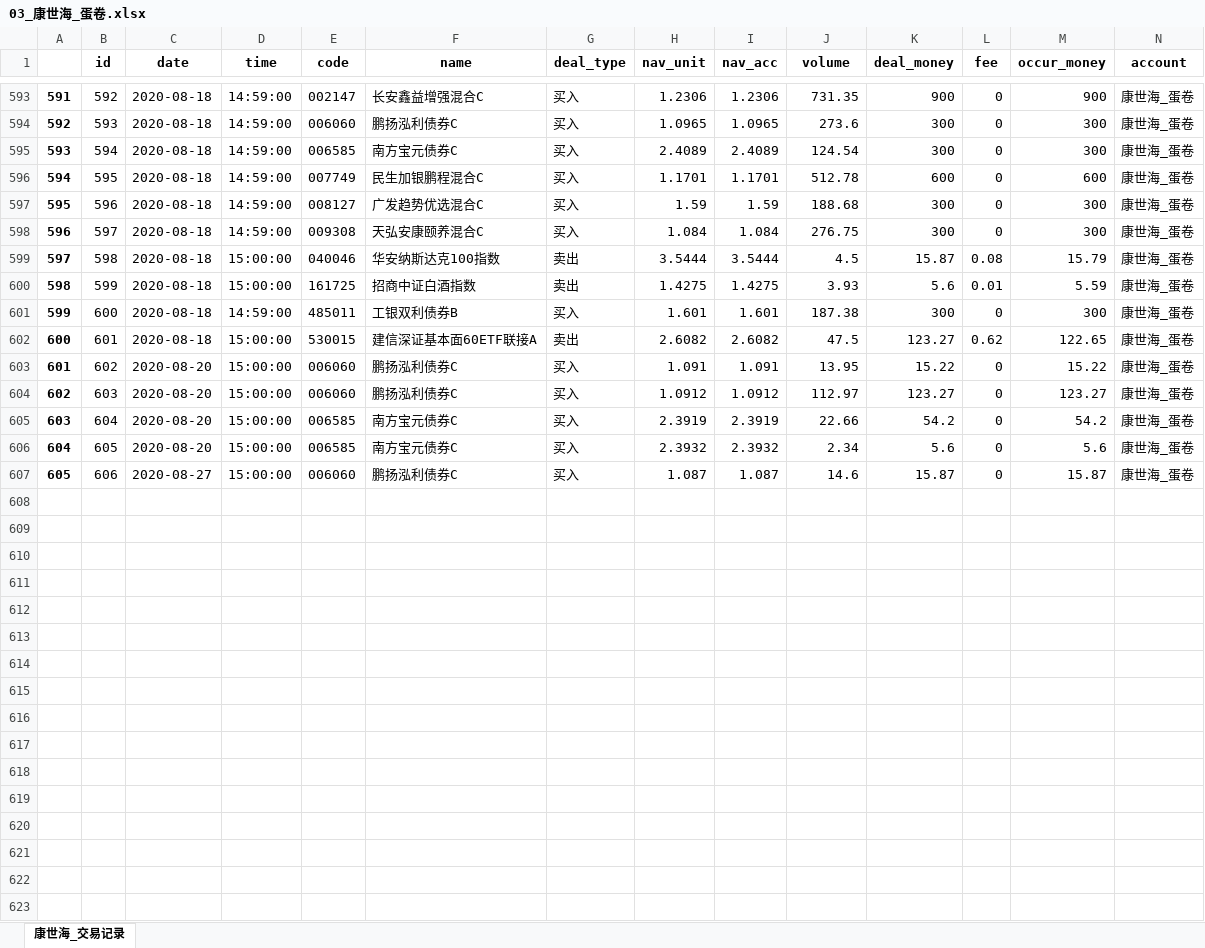
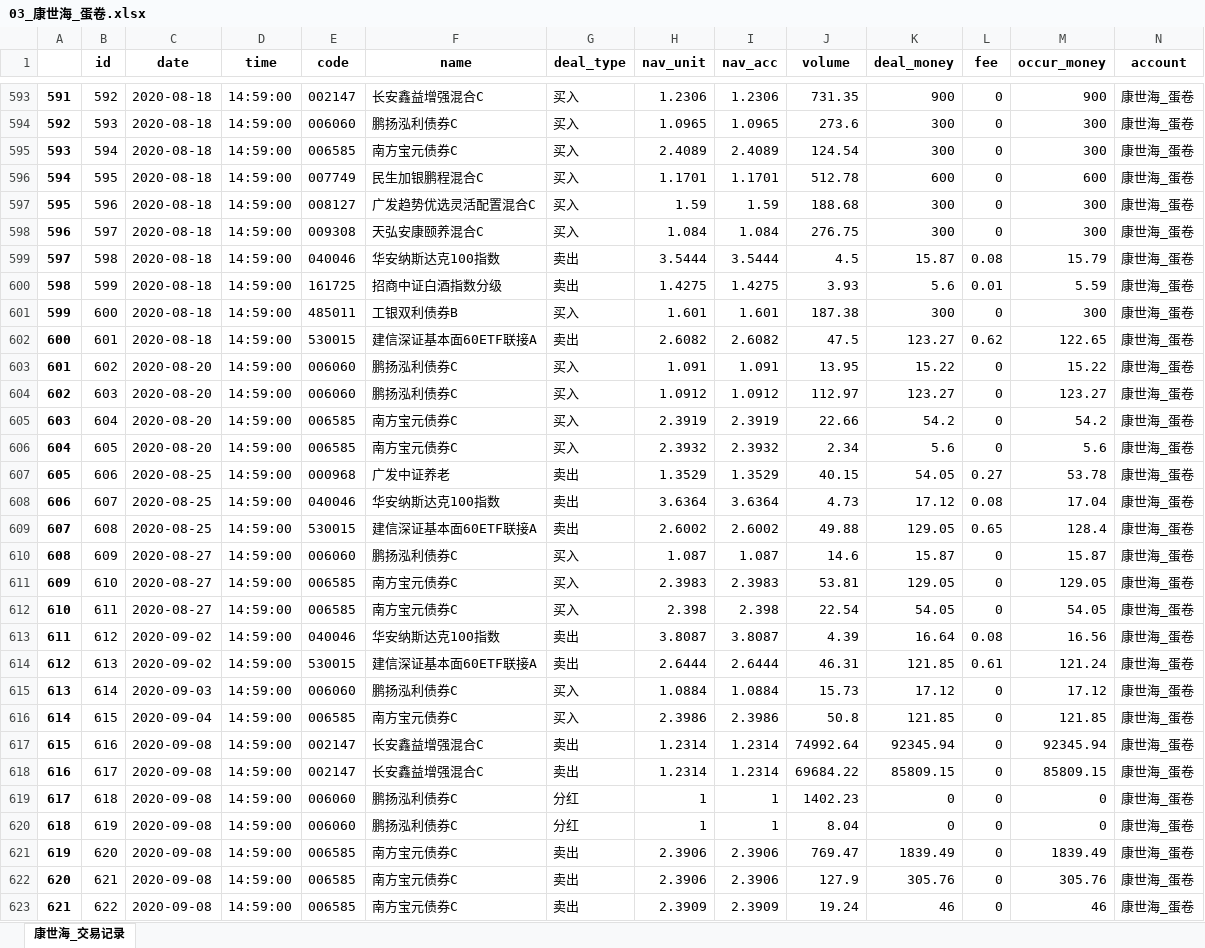
Before and after one commit to klq26/deal-record-temp, an Excel workbook: output/蛋卷/03_康世海_蛋卷.xlsx, sheet 康世海_交易记录, drawn as a sheet; only a part is shown, gaps mark what is left out; values as stored, in another font and other column widths than the file's, no borders; addresses are those after the commit; rows hold the shown columns only; the diff covers the shown part only; the diff names each change by its address in the sheet, - before the commit and + after, or states it on an @@ line.

```diff
--- a/output/蛋卷/03_康世海_蛋卷.xlsx (sheet 康世海_交易记录)
+++ b/output/蛋卷/03_康世海_蛋卷.xlsx (sheet 康世海_交易记录)
-F597 (name): 广发趋势优选混合C
+F597 (name): 广发趋势优选灵活配置混合C
-D599:D600 (time): 15:00:00
+D599:D600 (time): 14:59:00
-F600 (name): 招商中证白酒指数
+F600 (name): 招商中证白酒指数分级
-D602:D606 (time): 15:00:00
+D602:D606 (time): 14:59:00
+row 607: 605 | 606 | 2020-08-25 | 14:59:00 | 000968 | 广发中证养老 | 卖出 | 1.3529 | 1.3529 | 40.15 | 54.05 | 0.27 | 53.78 | 康世海_蛋卷
+row 608: 606 | 607 | 2020-08-25 | 14:59:00 | 040046 | 华安纳斯达克100指数 | 卖出 | 3.6364 | 3.6364 | 4.73 | 17.12 | 0.08 | 17.04 | 康世海_蛋卷
+row 609: 607 | 608 | 2020-08-25 | 14:59:00 | 530015 | 建信深证基本面60ETF联接A | 卖出 | 2.6002 | 2.6002 | 49.88 | 129.05 | 0.65 | 128.4 | 康世海_蛋卷
@@ column A renumbered in row 610 @@
-B610 (id): 606
+B610 (id): 609
-D610 (time): 15:00:00
+D610 (time): 14:59:00
+row 611: 609 | 610 | 2020-08-27 | 14:59:00 | 006585 | 南方宝元债券C | 买入 | 2.3983 | 2.3983 | 53.81 | 129.05 | 0 | 129.05 | 康世海_蛋卷
+row 612: 610 | 611 | 2020-08-27 | 14:59:00 | 006585 | 南方宝元债券C | 买入 | 2.398 | 2.398 | 22.54 | 54.05 | 0 | 54.05 | 康世海_蛋卷
+row 613: 611 | 612 | 2020-09-02 | 14:59:00 | 040046 | 华安纳斯达克100指数 | 卖出 | 3.8087 | 3.8087 | 4.39 | 16.64 | 0.08 | 16.56 | 康世海_蛋卷
+row 614: 612 | 613 | 2020-09-02 | 14:59:00 | 530015 | 建信深证基本面60ETF联接A | 卖出 | 2.6444 | 2.6444 | 46.31 | 121.85 | 0.61 | 121.24 | 康世海_蛋卷
+row 615: 613 | 614 | 2020-09-03 | 14:59:00 | 006060 | 鹏扬泓利债券C | 买入 | 1.0884 | 1.0884 | 15.73 | 17.12 | 0 | 17.12 | 康世海_蛋卷
+row 616: 614 | 615 | 2020-09-04 | 14:59:00 | 006585 | 南方宝元债券C | 买入 | 2.3986 | 2.3986 | 50.8 | 121.85 | 0 | 121.85 | 康世海_蛋卷
+row 617: 615 | 616 | 2020-09-08 | 14:59:00 | 002147 | 长安鑫益增强混合C | 卖出 | 1.2314 | 1.2314 | 74992.64 | 92345.94 | 0 | 92345.94 | 康世海_蛋卷
+row 618: 616 | 617 | 2020-09-08 | 14:59:00 | 002147 | 长安鑫益增强混合C | 卖出 | 1.2314 | 1.2314 | 69684.22 | 85809.15 | 0 | 85809.15 | 康世海_蛋卷
+row 619: 617 | 618 | 2020-09-08 | 14:59:00 | 006060 | 鹏扬泓利债券C | 分红 | 1 | 1 | 1402.23 | 0 | 0 | 0 | 康世海_蛋卷
+row 620: 618 | 619 | 2020-09-08 | 14:59:00 | 006060 | 鹏扬泓利债券C | 分红 | 1 | 1 | 8.04 | 0 | 0 | 0 | 康世海_蛋卷
+row 621: 619 | 620 | 2020-09-08 | 14:59:00 | 006585 | 南方宝元债券C | 卖出 | 2.3906 | 2.3906 | 769.47 | 1839.49 | 0 | 1839.49 | 康世海_蛋卷
+row 622: 620 | 621 | 2020-09-08 | 14:59:00 | 006585 | 南方宝元债券C | 卖出 | 2.3906 | 2.3906 | 127.9 | 305.76 | 0 | 305.76 | 康世海_蛋卷
+row 623: 621 | 622 | 2020-09-08 | 14:59:00 | 006585 | 南方宝元债券C | 卖出 | 2.3909 | 2.3909 | 19.24 | 46 | 0 | 46 | 康世海_蛋卷
```
Also changed, not shown: 21 added rows and 138 edited cells elsewhere in this sheet, output/天天/03_康力泉_天天.xlsx, output/康力泉_全部记录.xlsx, 44 other files.
